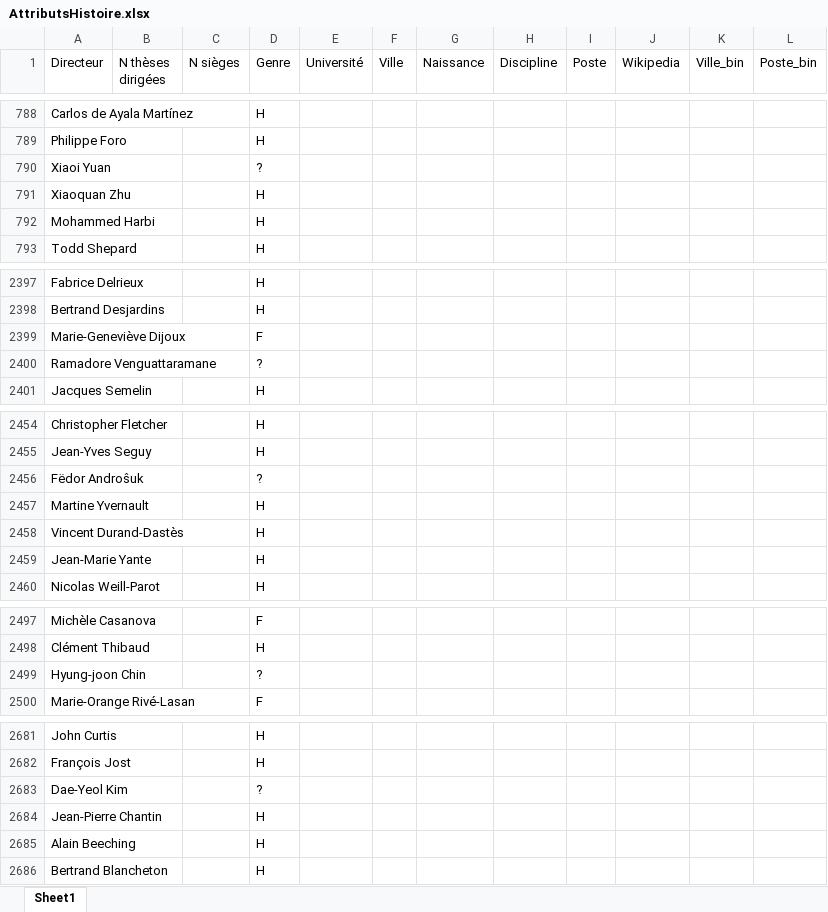
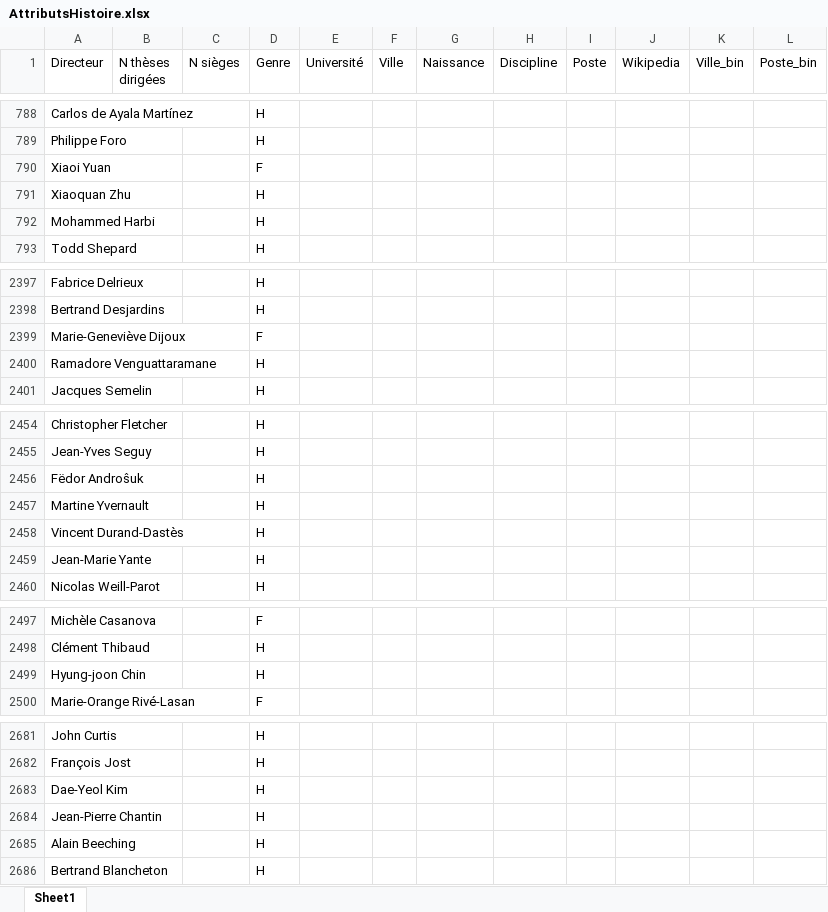
Before and after one commit to talmoroc/theses-project, an Excel workbook: data/AttributsHistoire.xlsx, sheet Sheet1, drawn as a sheet; only a part is shown, gaps mark what is left out; values as stored, in another font and other column widths than the file's, no borders; the diff covers the shown part only; the diff names each change by its address in the sheet, - before the commit and + after, or states it on an @@ line.

```diff
--- a/data/AttributsHistoire.xlsx (sheet Sheet1)
+++ b/data/AttributsHistoire.xlsx (sheet Sheet1)
-D790 (Genre): ?
+D790 (Genre): F
-D2400 (Genre): ?
+D2400 (Genre): H
-D2456 (Genre): ?
+D2456 (Genre): H
-D2499 (Genre): ?
+D2499 (Genre): H
-D2683 (Genre): ?
+D2683 (Genre): H
```
Also changed, not shown: 9 edited cells elsewhere in this sheet, 3 other files.
